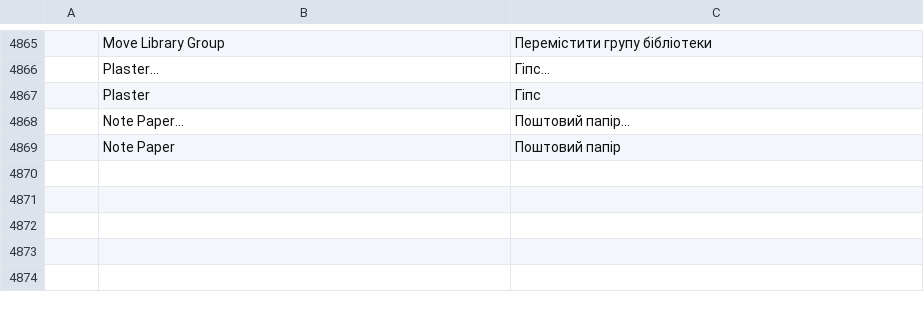
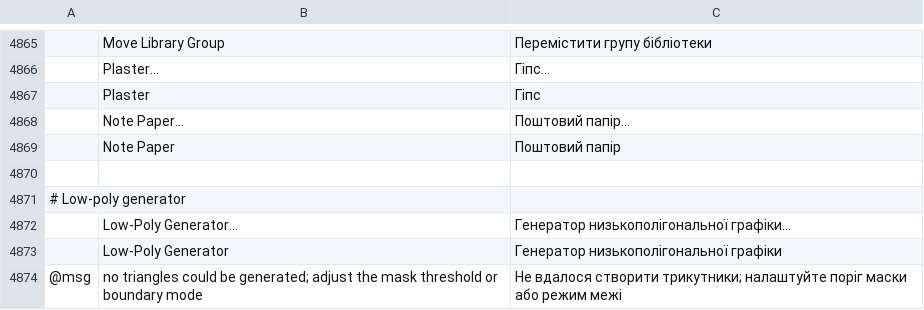
Before and after one commit to sakhavatali/VectorTest, a TSV file: crates/ui-egui/src/i18n/uk.tsv, drawn as a sheet; only a part is shown, gaps mark what is left out; the diff names each change by its address in the sheet, - before the commit and + after, or states it on an @@ line.

```diff
--- a/crates/ui-egui/src/i18n/uk.tsv
+++ b/crates/ui-egui/src/i18n/uk.tsv
+row 4870: (empty)
+row 4871: # Low-poly generator
+row 4872:  | Low-Poly Generator… | Генератор низькополігональної графіки…
+row 4873:  | Low-Poly Generator | Генератор низькополігональної графіки
+row 4874: @msg | no triangles could be generated; adjust the mask threshold or boundary mode | Не вдалося створити трикутники; налаштуйте поріг маски або режим межі
```
Also changed, not shown: crates/ui-egui/src/i18n/bg.tsv, crates/ui-egui/src/i18n/el.tsv, 20 other files.
